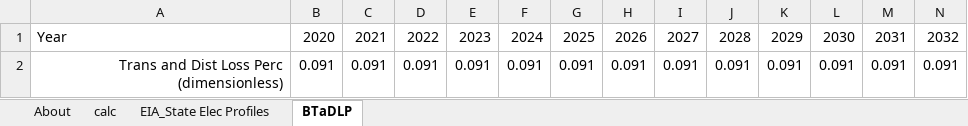
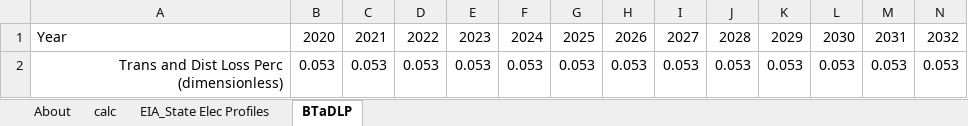
Before and after one commit to EnergyInnovation/eps-maryland, an Excel workbook: InputData/elec/BTaDLP/BAU Trans and Distr Loss Perc.xlsx, sheet BTaDLP, drawn as a sheet; only a part is shown; values as stored, in another font and other column widths than the file's, no borders; removed rows and columns are numbered as before the commit, all else as after; rows hold the shown columns only; the diff names each change by its address in the sheet, - before the commit and + after, or states it on an @@ line.

```diff
--- a/InputData/elec/BTaDLP/BAU Trans and Distr Loss Perc.xlsx (sheet BTaDLP)
+++ b/InputData/elec/BTaDLP/BAU Trans and Distr Loss Perc.xlsx (sheet BTaDLP)
-row 2: Trans and Dist Loss Perc (dimensionless) | 0.091 | 0.091 | 0.091 | 0.091 | 0.091 | 0.091 | 0.091 | 0.091 | 0.091 | 0.091 | 0.091 | 0.091 | 0.091
+row 2: Trans and Dist Loss Perc (dimensionless) | 0.053 | 0.053 | 0.053 | 0.053 | 0.053 | 0.053 | 0.053 | 0.053 | 0.053 | 0.053 | 0.053 | 0.053 | 0.053
```
Also changed, not shown: sheet calc, sheet About, formulas that keep their value, InputData/elec/CDRDfRCP/Cln Dsptchble Rsrc Dmnd for Rlbty Curve Param.xlsx, InputData/elec/HOC/HOC Hydro Opportunity Costs.xlsx, 22 other files.
